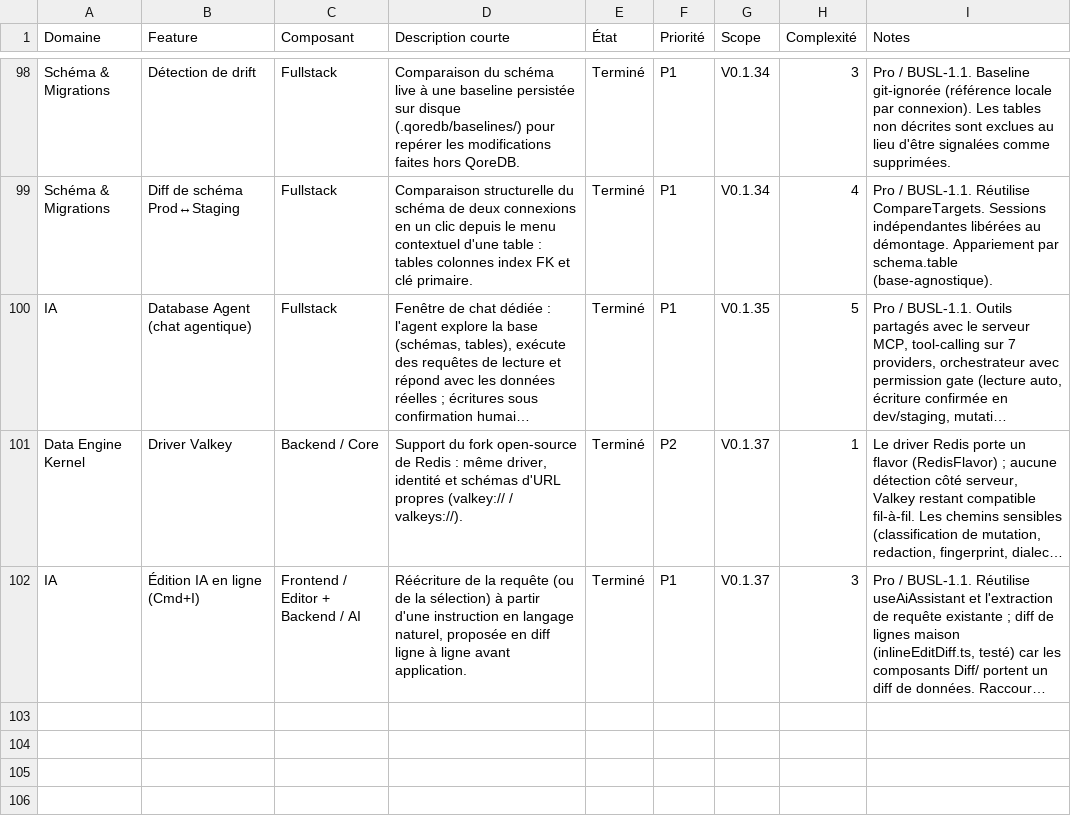
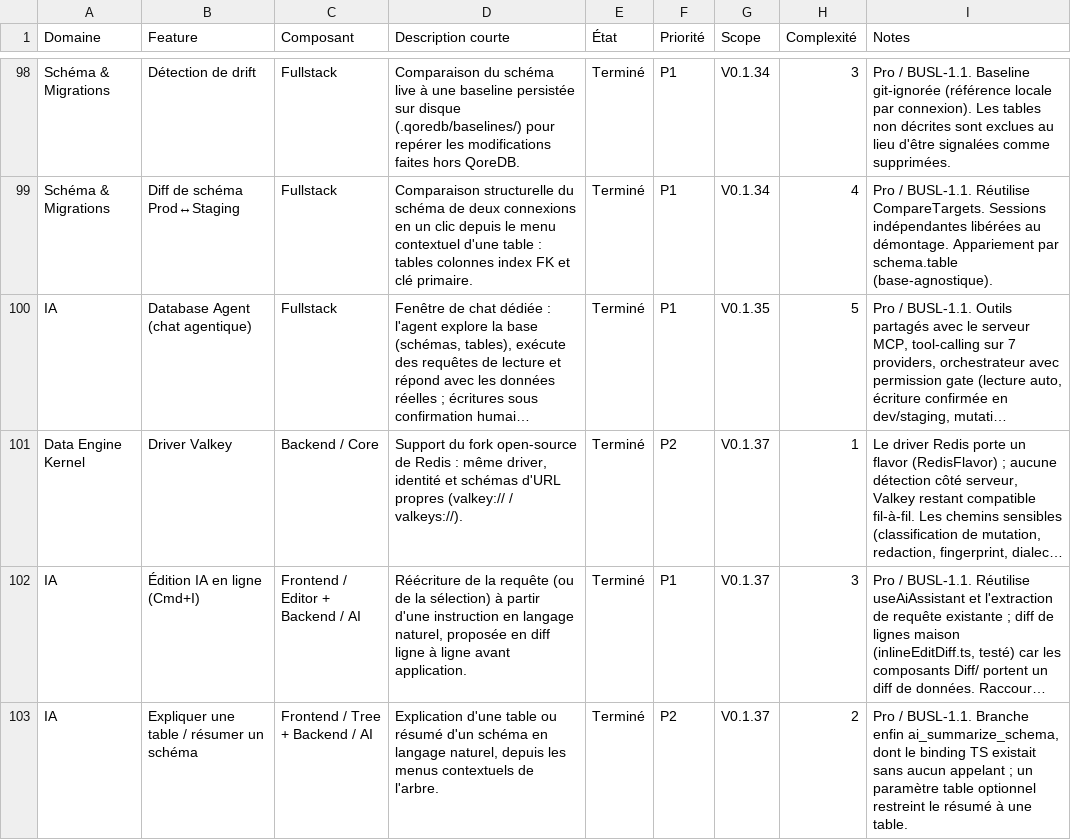
Before and after one commit to QoreDB/QoreDB, a CSV file: doc/FEATURES.csv, drawn as a sheet; only a part is shown, gaps mark what is left out; long unchanged cells end in …; the diff names each change by its address in the sheet, - before the commit and + after, or states it on an @@ line.

```diff
--- a/doc/FEATURES.csv
+++ b/doc/FEATURES.csv
+row 103: IA | Expliquer une table / résumer un schéma | Frontend / Tree + Backend / AI | Explication d'une table ou résumé d'un schéma en langage naturel, depuis les menus contextuels de l'arbre. | Terminé | P2 | V0.1.37 | 2 | Pro / BUSL-1.1. Branche enfin ai_summarize_schema, dont le binding TS existait sans aucun appelant ; un paramètre table optionnel restreint le résumé à une table.
```
Also changed, not shown: 19 other files.
